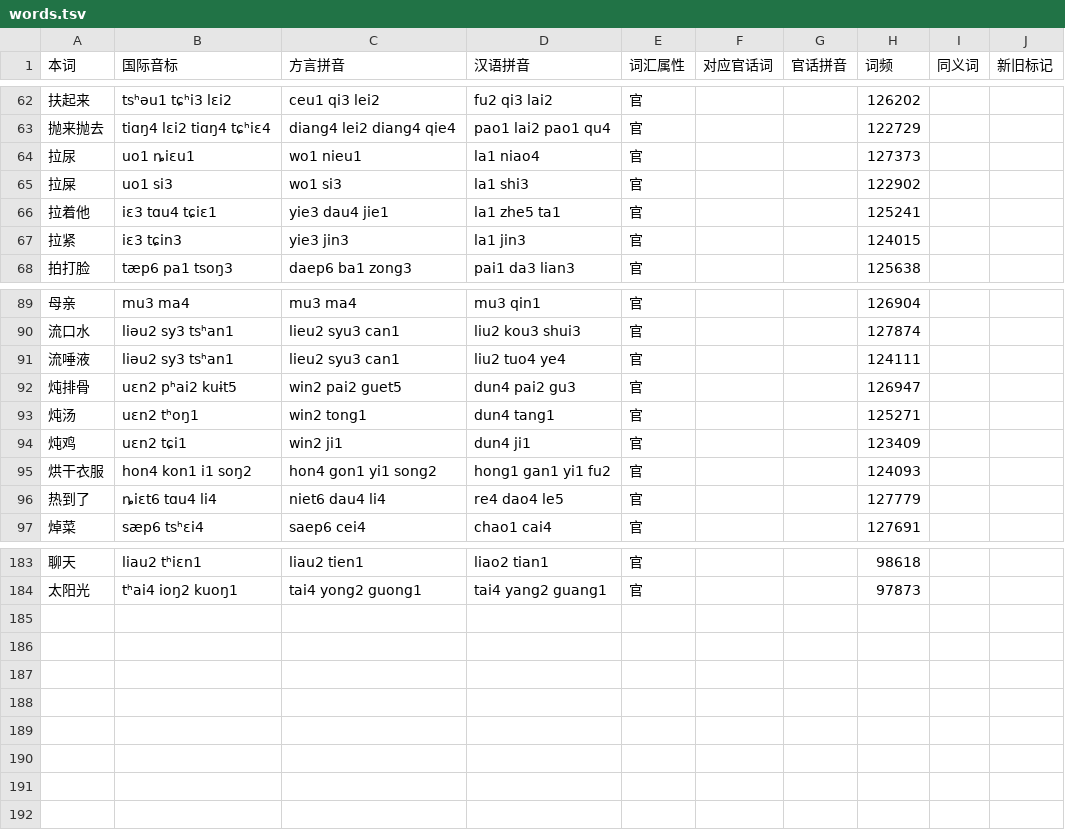
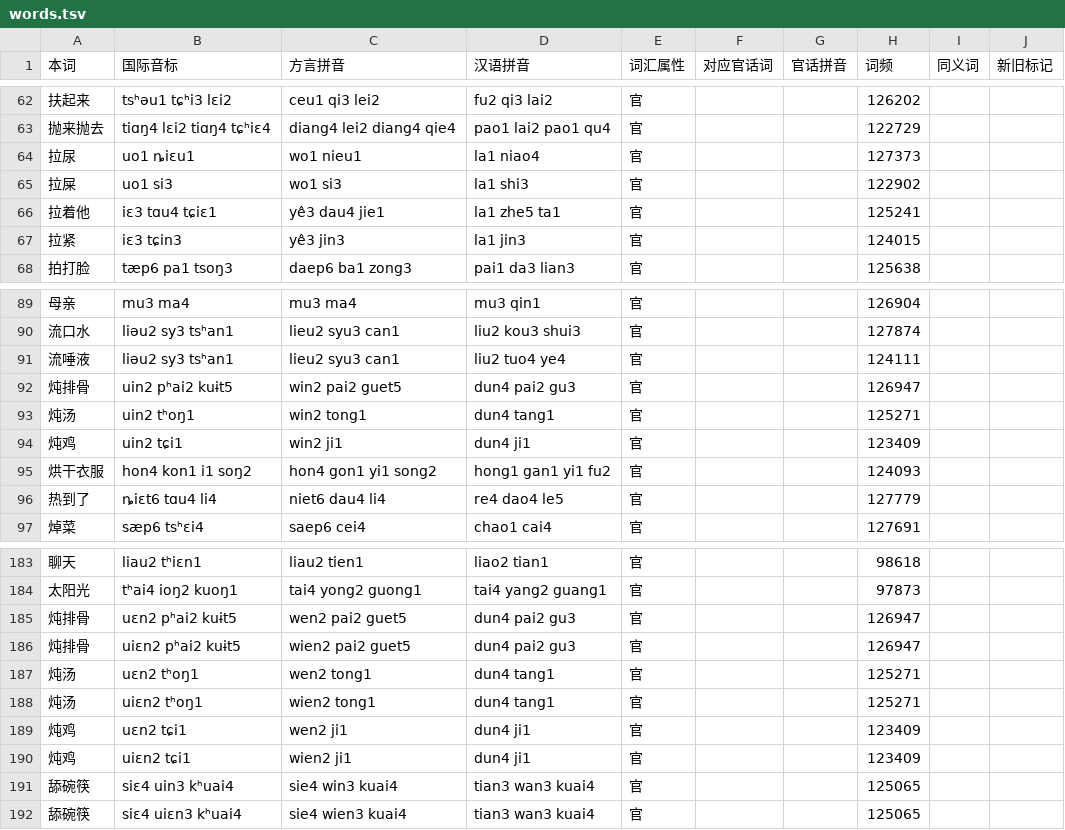
Before and after one commit to BrianIZKom1911/GonnyuGeneralIME, a TSV file: resources/regions/fungcen/dictionaries/words.tsv, drawn as a sheet; only a part is shown, gaps mark what is left out.

```diff
--- a/resources/regions/fungcen/dictionaries/words.tsv
+++ b/resources/regions/fungcen/dictionaries/words.tsv
@@ -65,4 +65,4 @@
 拉屎	uo1 si3	wo1 si3	la1 shi3	官			122902		
-拉着他	iɛ3 tɑu4 tɕiɛ1	yie3 dau4 jie1	la1 zhe5 ta1	官			125241		
-拉紧	iɛ3 tɕin3	yie3 jin3	la1 jin3	官			124015		
+拉着他	iɛ3 tɑu4 tɕiɛ1	yê3 dau4 jie1	la1 zhe5 ta1	官			125241		
+拉紧	iɛ3 tɕin3	yê3 jin3	la1 jin3	官			124015		
 拍打脸	tæp6 pa1 tsoŋ3	daep6 ba1 zong3	pai1 da3 lian3	官			125638		
@@ -91,5 +91,5 @@
 流唾液	liəu2 sy3 tsʰan1	lieu2 syu3 can1	liu2 tuo4 ye4	官			124111		
-炖排骨	uɛn2 pʰai2 kuɨt5	win2 pai2 guet5	dun4 pai2 gu3	官			126947		
-炖汤	uɛn2 tʰoŋ1	win2 tong1	dun4 tang1	官			125271		
-炖鸡	uɛn2 tɕi1	win2 ji1	dun4 ji1	官			123409		
+炖排骨	uin2 pʰai2 kuɨt5	win2 pai2 guet5	dun4 pai2 gu3	官			126947		
+炖汤	uin2 tʰoŋ1	win2 tong1	dun4 tang1	官			125271		
+炖鸡	uin2 tɕi1	win2 ji1	dun4 ji1	官			123409		
 烘干衣服	hon4 kon1 i1 soŋ2	hon4 gon1 yi1 song2	hong1 gan1 yi1 fu2	官			124093		
@@ -184 +184,9 @@
 太阳光	tʰai4 ioŋ2 kuoŋ1	tai4 yong2 guong1	tai4 yang2 guang1	官			97873		
+炖排骨	uɛn2 pʰai2 kuɨt5	wen2 pai2 guet5	dun4 pai2 gu3	官			126947		
+炖排骨	uiɛn2 pʰai2 kuɨt5	wien2 pai2 guet5	dun4 pai2 gu3	官			126947		
+炖汤	uɛn2 tʰoŋ1	wen2 tong1	dun4 tang1	官			125271		
+炖汤	uiɛn2 tʰoŋ1	wien2 tong1	dun4 tang1	官			125271		
+炖鸡	uɛn2 tɕi1	wen2 ji1	dun4 ji1	官			123409		
+炖鸡	uiɛn2 tɕi1	wien2 ji1	dun4 ji1	官			123409		
+舔碗筷	siɛ4 uin3 kʰuai4	sie4 win3 kuai4	tian3 wan3 kuai4	官			125065		
+舔碗筷	siɛ4 uiɛn3 kʰuai4	sie4 wien3 kuai4	tian3 wan3 kuai4	官			125065		
```
Also changed, not shown: resources/fuzzy_scheme.tsv, resources/regions/fungcen/dictionaries/gan_chars.tsv, 15 other files.
